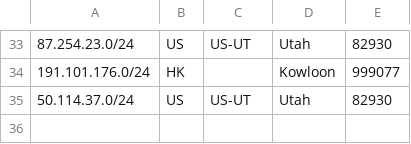
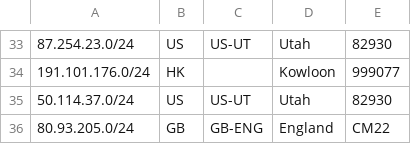
Before and after one commit to MoeChuang-Network/geofeed, a CSV file: MoeChuang Geofeed - geofeed.csv, drawn as a sheet; only a part is shown, gaps mark what is left out.

```diff
--- a/MoeChuang Geofeed - geofeed.csv
+++ b/MoeChuang Geofeed - geofeed.csv
@@ -35 +35,2 @@
 50.114.37.0/24,US,US-UT,Utah,82930
+80.93.205.0/24,GB,GB-ENG,England,CM22
```
Also changed, not shown: MoeChuang Geofeed - Google.csv.
